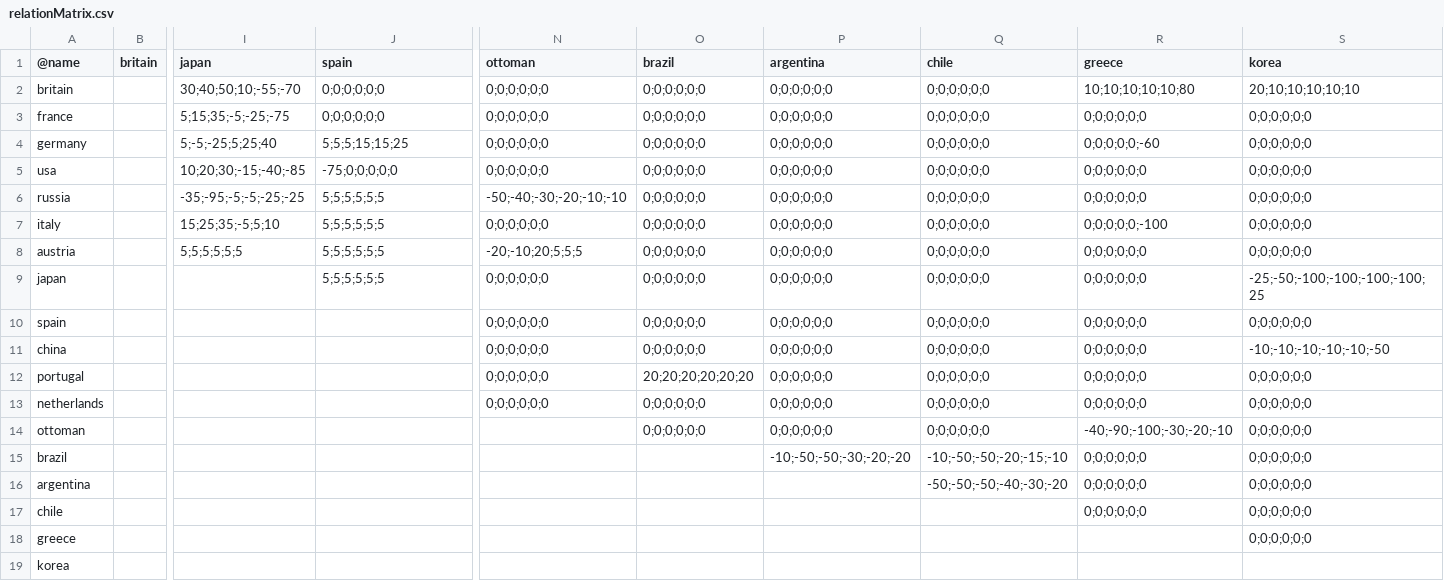
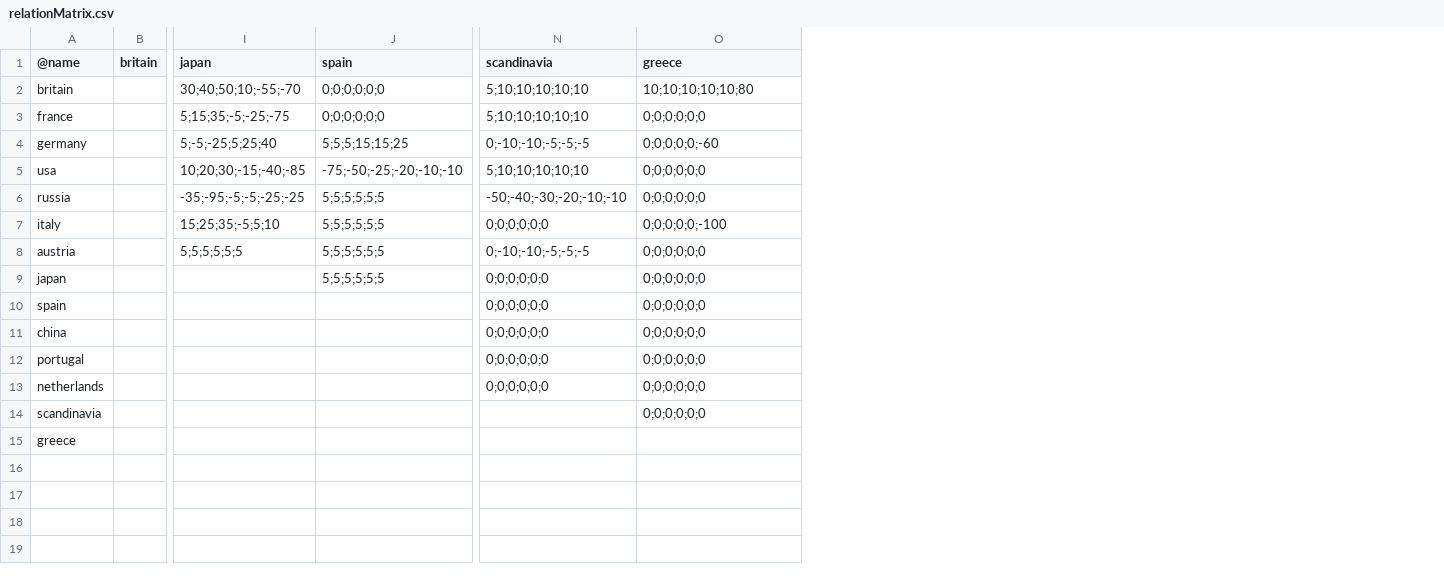
Before and after one commit to brothermunro/Dreadnought-Improvement-Project, a CSV file: relationMatrix.csv, drawn as a sheet; only a part is shown, gaps mark what is left out; removed rows and columns are numbered as before the commit, all else as after; rows hold the shown columns only; the diff names each change by its address in the sheet, - before the commit and + after, or states it on an @@ line.

Commit message:
Updated relation matrix

```diff
--- a/relationMatrix.csv
+++ b/relationMatrix.csv
-column O (brazil), rows 2-13: 0;0;0;0;0;0 | 0;0;0;0;0;0 | 0;0;0;0;0;0 | 0;0;0;0;0;0 | 0;0;0;0;0;0 | 0;0;0;0;0;0 | 0;0;0;0;0;0 | 0;0;0;0;0;0 | 0;0;0;0;0;0 | 0;0;0;0;0;0 | 20;20;20;20;20;20 | 0;0;0;0;0;0
-column P (argentina), rows 2-13: all 0;0;0;0;0;0
-column Q (chile), rows 2-13: all 0;0;0;0;0;0; row 16: -50;-50;-50;-40;-30;-20
-column S (korea), rows 2-13: 20;10;10;10;10;10 | 0;0;0;0;0;0 | 0;0;0;0;0;0 | 0;0;0;0;0;0 | 0;0;0;0;0;0 | 0;0;0;0;0;0 | 0;0;0;0;0;0 | -25;-50;-100;-100;-100;-100;25 | 0;0;0;0;0;0 | -10;-10;-10;-10;-10;-50 | 0;0;0;0;0;0 | 0;0;0;0;0;0; row 16: 0;0;0;0;0;0; row 18: 0;0;0;0;0;0
-N1: ottoman
+N1: scandinavia
-N2:N3 (scandinavia): 0;0;0;0;0;0
+N2:N3 (scandinavia): 5;10;10;10;10;10
-N4 (scandinavia): 0;0;0;0;0;0
+N4 (scandinavia): 0;-10;-10;-5;-5;-5
-J5 (spain): -75;0;0;0;0;0
+J5 (spain): -75;-50;-25;-20;-10;-10
-N5 (scandinavia): 0;0;0;0;0;0
+N5 (scandinavia): 5;10;10;10;10;10
-N8 (scandinavia): -20;-10;20;5;5;5
+N8 (scandinavia): 0;-10;-10;-5;-5;-5
-row 14: ottoman |  |  |  |  | 0;0;0;0;0;0 | 0;0;0;0;0;0 | 0;0;0;0;0;0 | -40;-90;-100;-30;-20;-10 | 0;0;0;0;0;0
-row 15: brazil |  |  |  |  |  | -10;-50;-50;-30;-20;-20 | -10;-50;-50;-20;-15;-10 | 0;0;0;0;0;0 | 0;0;0;0;0;0
-A14 (@name): argentina
+A14 (@name): scandinavia
-row 17: chile |  |  |  |  |  |  |  | 0;0;0;0;0;0 | 0;0;0;0;0;0
-row 19: korea
```
